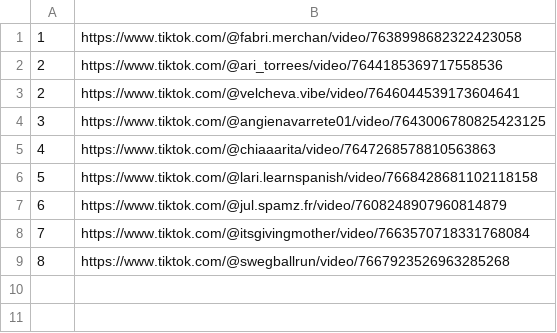
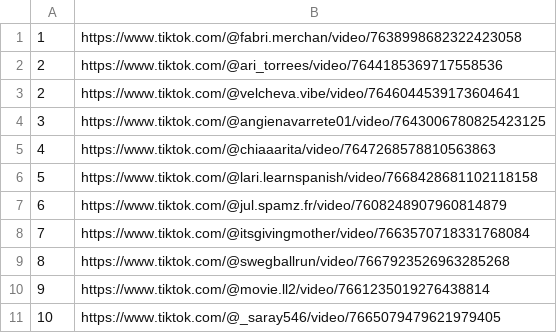
Before and after one commit to jesus18320/tiktok-viral-bot, a CSV file: videos_virales.csv, drawn as a sheet.

```diff
--- a/videos_virales.csv
+++ b/videos_virales.csv
@@ -9 +9,3 @@
 8,https://www.tiktok.com/@swegballrun/video/7667923526963285268
+9,https://www.tiktok.com/@movie.ll2/video/7661235019276438814
+10,https://www.tiktok.com/@_saray546/video/7665079479621979405
```
